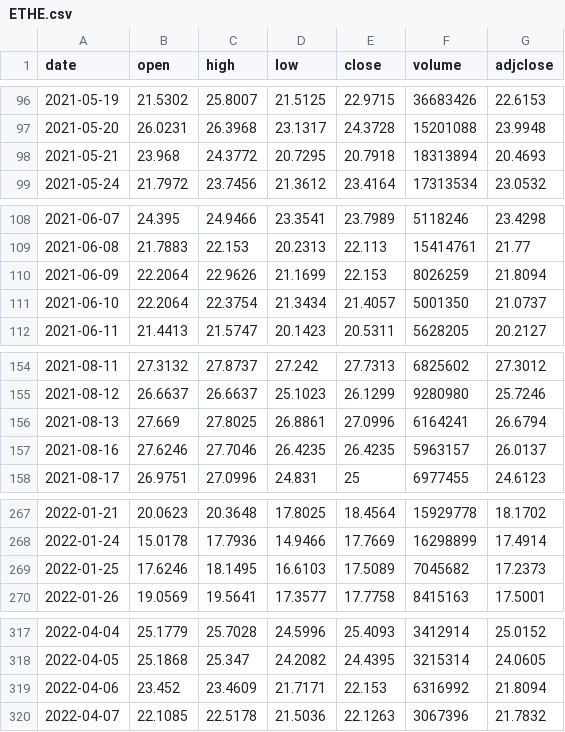
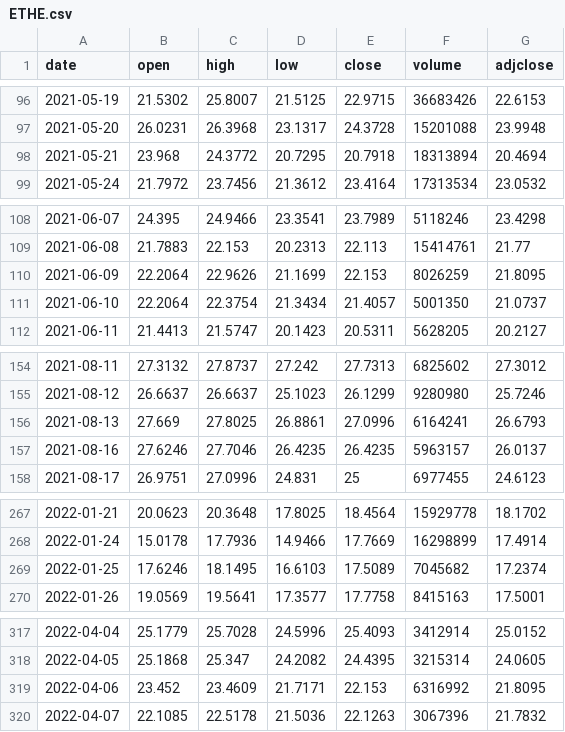
Before and after one commit to dmhenke/Crypto_Tracking_Fun, a CSV file: data/ETHE.csv, drawn as a sheet; only a part is shown, gaps mark what is left out; the diff covers the shown part only.

```diff
--- a/data/ETHE.csv
+++ b/data/ETHE.csv
@@ -97,3 +97,3 @@
 2021-05-20,26.0231,26.3968,23.1317,24.3728,15201088,23.9948
-2021-05-21,23.968,24.3772,20.7295,20.7918,18313894,20.4693
+2021-05-21,23.968,24.3772,20.7295,20.7918,18313894,20.4694
 2021-05-24,21.7972,23.7456,21.3612,23.4164,17313534,23.0532
@@ -109,3 +109,3 @@
 2021-06-08,21.7883,22.153,20.2313,22.113,15414761,21.77
-2021-06-09,22.2064,22.9626,21.1699,22.153,8026259,21.8094
+2021-06-09,22.2064,22.9626,21.1699,22.153,8026259,21.8095
 2021-06-10,22.2064,22.3754,21.3434,21.4057,5001350,21.0737
@@ -155,3 +155,3 @@
 2021-08-12,26.6637,26.6637,25.1023,26.1299,9280980,25.7246
-2021-08-13,27.669,27.8025,26.8861,27.0996,6164241,26.6794
+2021-08-13,27.669,27.8025,26.8861,27.0996,6164241,26.6793
 2021-08-16,27.6246,27.7046,26.4235,26.4235,5963157,26.0137
@@ -268,3 +268,3 @@
 2022-01-24,15.0178,17.7936,14.9466,17.7669,16298899,17.4914
-2022-01-25,17.6246,18.1495,16.6103,17.5089,7045682,17.2373
+2022-01-25,17.6246,18.1495,16.6103,17.5089,7045682,17.2374
 2022-01-26,19.0569,19.5641,17.3577,17.7758,8415163,17.5001
@@ -318,3 +318,3 @@
 2022-04-05,25.1868,25.347,24.2082,24.4395,3215314,24.0605
-2022-04-06,23.452,23.4609,21.7171,22.153,6316992,21.8094
+2022-04-06,23.452,23.4609,21.7171,22.153,6316992,21.8095
 2022-04-07,22.1085,22.5178,21.5036,22.1263,3067396,21.7832
```
Also changed, not shown: 24 edited cells elsewhere in this file, 2 other files.
